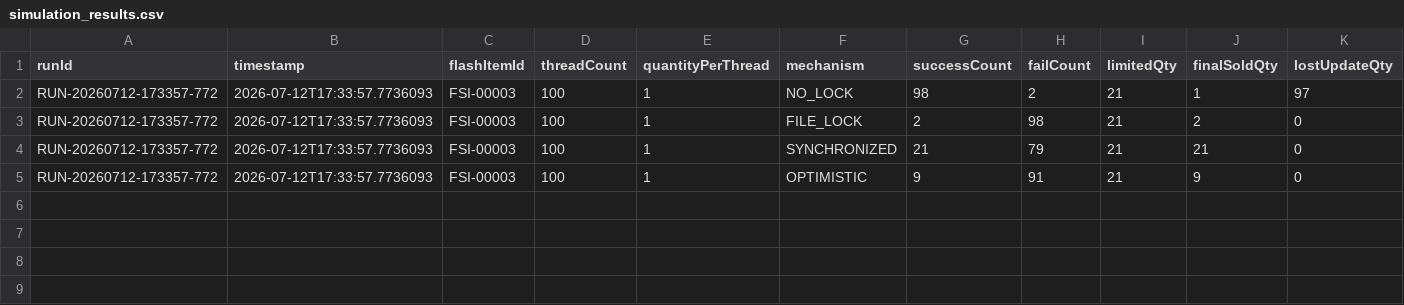
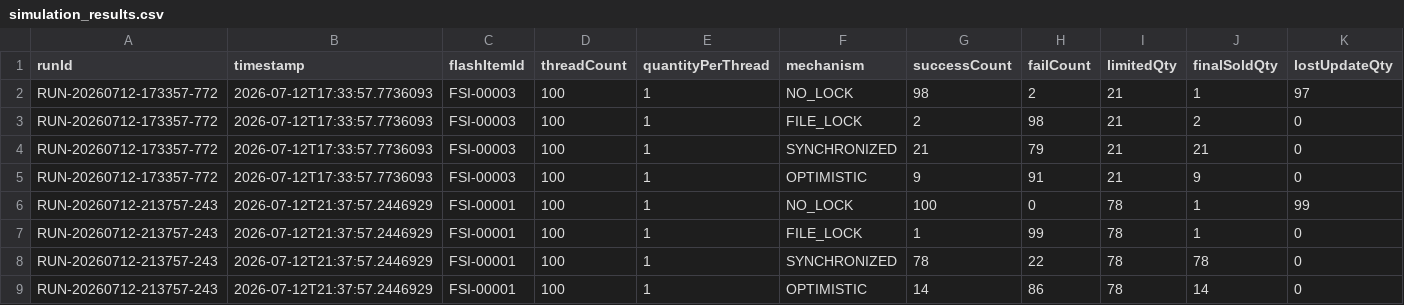
Before and after one commit to Lab1-Lab211/NHOM_3_LAB211_FlashSale, a CSV file: data/simulation_results.csv, drawn as a sheet; only a part is shown; rows hold the shown columns only; the diff names each change by its address in the sheet, - before the commit and + after, or states it on an @@ line.

```diff
--- a/data/simulation_results.csv
+++ b/data/simulation_results.csv
+row 6: RUN-20260712-213757-243 | 2026-07-12T21:37:57.2446929 | FSI-00001 | 100 | 1 | NO_LOCK | 100 | 0 | 78 | 1 | 99
+row 7: RUN-20260712-213757-243 | 2026-07-12T21:37:57.2446929 | FSI-00001 | 100 | 1 | FILE_LOCK | 1 | 99 | 78 | 1 | 0
+row 8: RUN-20260712-213757-243 | 2026-07-12T21:37:57.2446929 | FSI-00001 | 100 | 1 | SYNCHRONIZED | 78 | 22 | 78 | 78 | 0
+row 9: RUN-20260712-213757-243 | 2026-07-12T21:37:57.2446929 | FSI-00001 | 100 | 1 | OPTIMISTIC | 14 | 86 | 78 | 14 | 0
```
Also changed, not shown: data/customers.csv, data/flash_items.csv, 26 other files.
